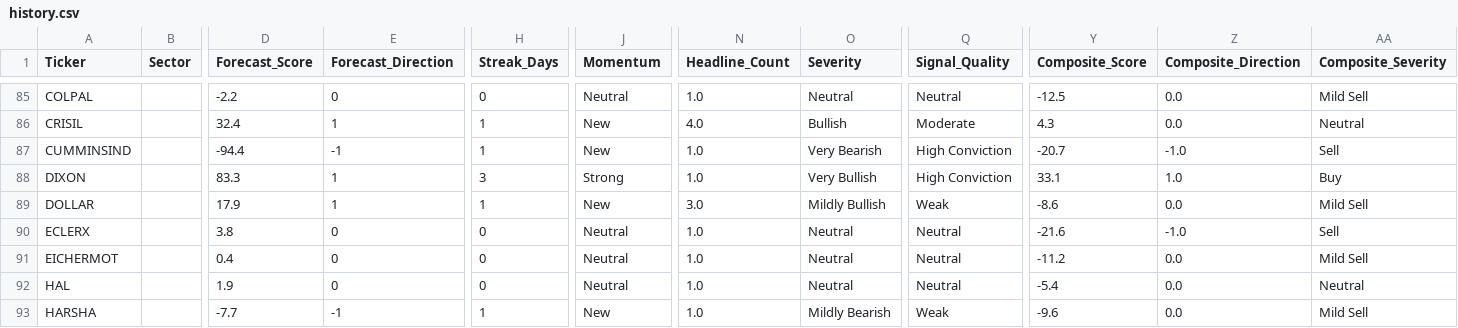
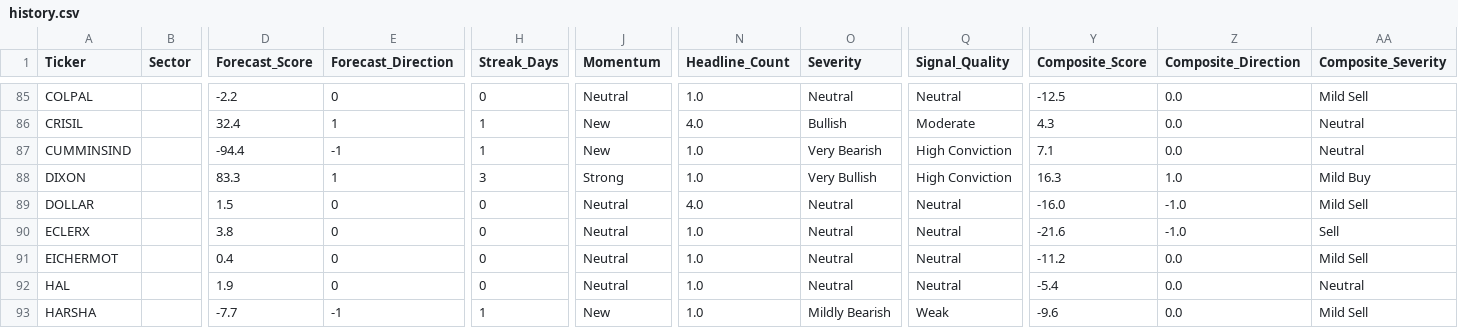
Before and after one commit to rupak-sarkar/xchart-app, a CSV file: history.csv, drawn as a sheet; only a part is shown, gaps mark what is left out; the diff covers the shown part only; the diff names each change by its address in the sheet, - before the commit and + after, or states it on an @@ line.

```diff
--- a/history.csv
+++ b/history.csv
-Y87 (Composite_Score): -20.7
+Y87 (Composite_Score): 7.1
-Z87 (Composite_Direction): -1.0
+Z87 (Composite_Direction): 0.0
-AA87 (Composite_Severity): Sell
+AA87 (Composite_Severity): Neutral
-Y88 (Composite_Score): 33.1
+Y88 (Composite_Score): 16.3
-AA88 (Composite_Severity): Buy
+AA88 (Composite_Severity): Mild Buy
-D89 (Forecast_Score): 17.9
+D89 (Forecast_Score): 1.5
-E89 (Forecast_Direction): 1
+E89 (Forecast_Direction): 0
-H89 (Streak_Days): 1
+H89 (Streak_Days): 0
-J89 (Momentum): New
+J89 (Momentum): Neutral
-N89 (Headline_Count): 3.0
+N89 (Headline_Count): 4.0
-O89 (Severity): Mildly Bullish
+O89 (Severity): Neutral
-Q89 (Signal_Quality): Weak
+Q89 (Signal_Quality): Neutral
-Y89 (Composite_Score): -8.6
+Y89 (Composite_Score): -16.0
-Z89 (Composite_Direction): 0.0
+Z89 (Composite_Direction): -1.0
```
Also changed, not shown: 1 added row, 3 removed rows and 24 edited cells elsewhere in this file, data.csv.
